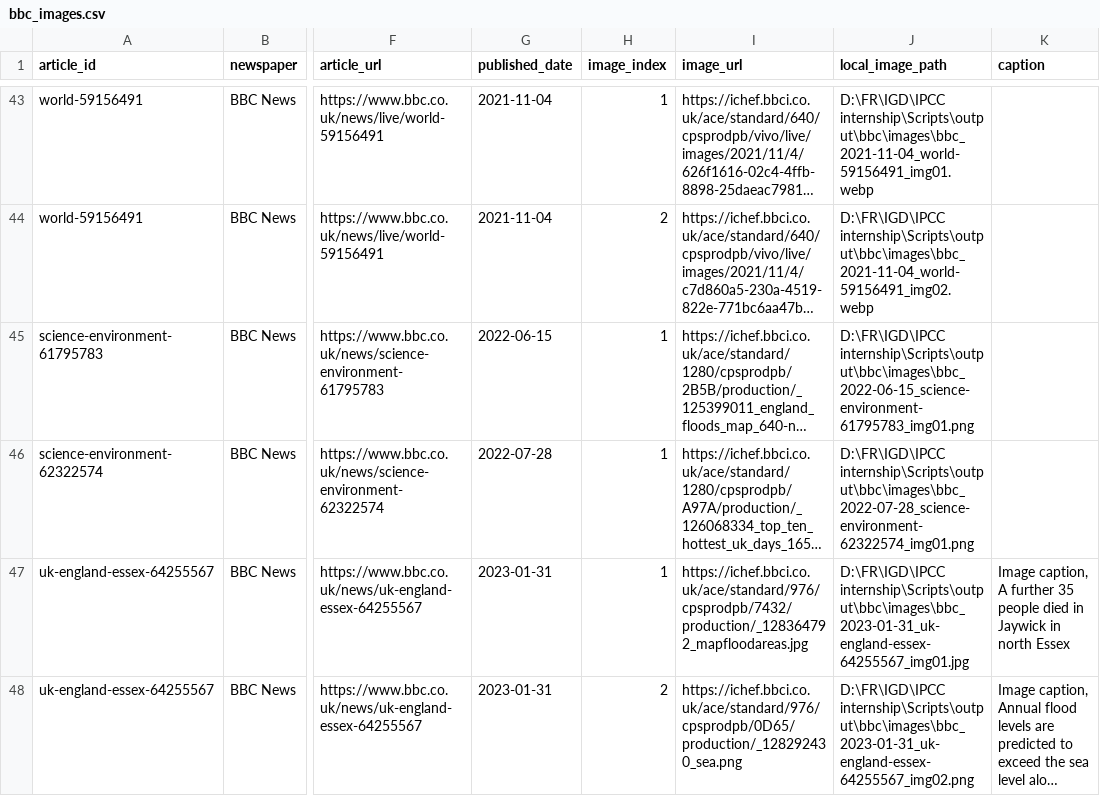
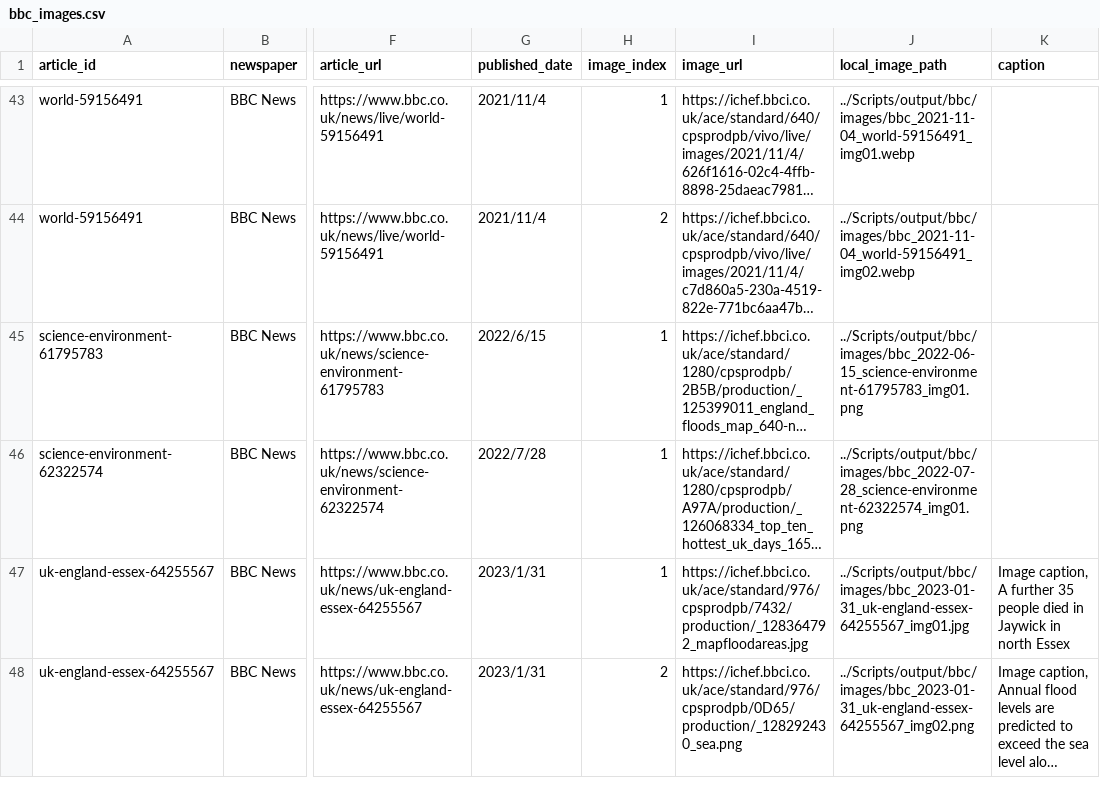
Before and after one commit to Kryeeeee/Climate-Visualization-Pair-Coder, a CSV file: Scripts/output/bbc/bbc_images.csv, drawn as a sheet; only a part is shown, gaps mark what is left out; long unchanged cells end in …; the diff covers the shown part only; the diff names each change by its address in the sheet, - before the commit and + after, or states it on an @@ line.

```diff
--- a/Scripts/output/bbc/bbc_images.csv
+++ b/Scripts/output/bbc/bbc_images.csv
-G43:G44 (published_date): 2021-11-04
+G43:G44 (published_date): 2021/11/4
-J43 (local_image_path): D:\FR\IGD\IPCC internship\Scripts\output\bbc\images\bbc_2021-11-04_world-59156491_img01.webp
+J43 (local_image_path): ../Scripts/output/bbc/images/bbc_2021-11-04_world-59156491_img01.webp
-J44 (local_image_path): D:\FR\IGD\IPCC internship\Scripts\output\bbc\images\bbc_2021-11-04_world-59156491_img02.webp
+J44 (local_image_path): ../Scripts/output/bbc/images/bbc_2021-11-04_world-59156491_img02.webp
-G45 (published_date): 2022-06-15
+G45 (published_date): 2022/6/15
-J45 (local_image_path): D:\FR\IGD\IPCC internship\Scripts\output\bbc\images\bbc_2022-06-15_science-environment-61795783_img01.png
+J45 (local_image_path): ../Scripts/output/bbc/images/bbc_2022-06-15_science-environment-61795783_img01.png
-G46 (published_date): 2022-07-28
+G46 (published_date): 2022/7/28
-J46 (local_image_path): D:\FR\IGD\IPCC internship\Scripts\output\bbc\images\bbc_2022-07-28_science-environment-62322574_img01.png
+J46 (local_image_path): ../Scripts/output/bbc/images/bbc_2022-07-28_science-environment-62322574_img01.png
-G47:G48 (published_date): 2023-01-31
+G47:G48 (published_date): 2023/1/31
-J47 (local_image_path): D:\FR\IGD\IPCC internship\Scripts\output\bbc\images\bbc_2023-01-31_uk-england-essex-64255567_img01.jpg
+J47 (local_image_path): ../Scripts/output/bbc/images/bbc_2023-01-31_uk-england-essex-64255567_img01.jpg
-J48 (local_image_path): D:\FR\IGD\IPCC internship\Scripts\output\bbc\images\bbc_2023-01-31_uk-england-essex-64255567_img02.png
+J48 (local_image_path): ../Scripts/output/bbc/images/bbc_2023-01-31_uk-england-essex-64255567_img02.png
```
Also changed, not shown: 95 edited cells elsewhere in this file, Scripts/output/guardian/guardian_images.csv, 1 other file.
